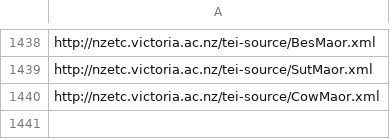
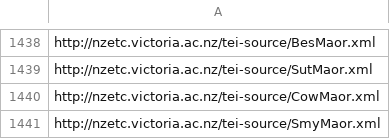
Before and after one commit to stuartyeates/sampler, a CSV file: TEI/nzetc-urls.csv, drawn as a sheet; only a part is shown, gaps mark what is left out.

Commit message:
add

```diff
--- a/TEI/nzetc-urls.csv
+++ b/TEI/nzetc-urls.csv
@@ -1440 +1440,2 @@ http://nzetc.victoria.ac.nz/tei-source/SutMaor.xml
 http://nzetc.victoria.ac.nz/tei-source/CowMaor.xml
+http://nzetc.victoria.ac.nz/tei-source/SmyMaor.xml
```
